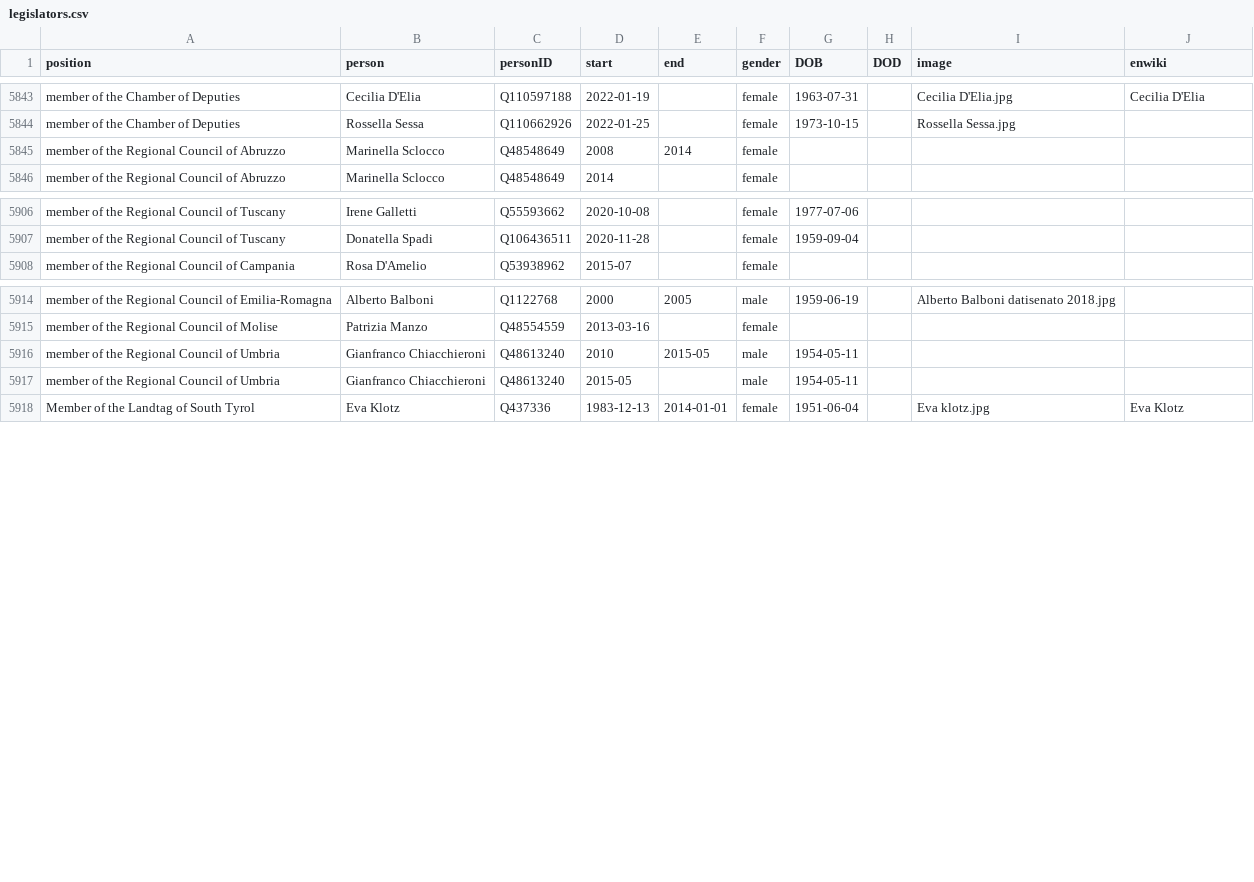
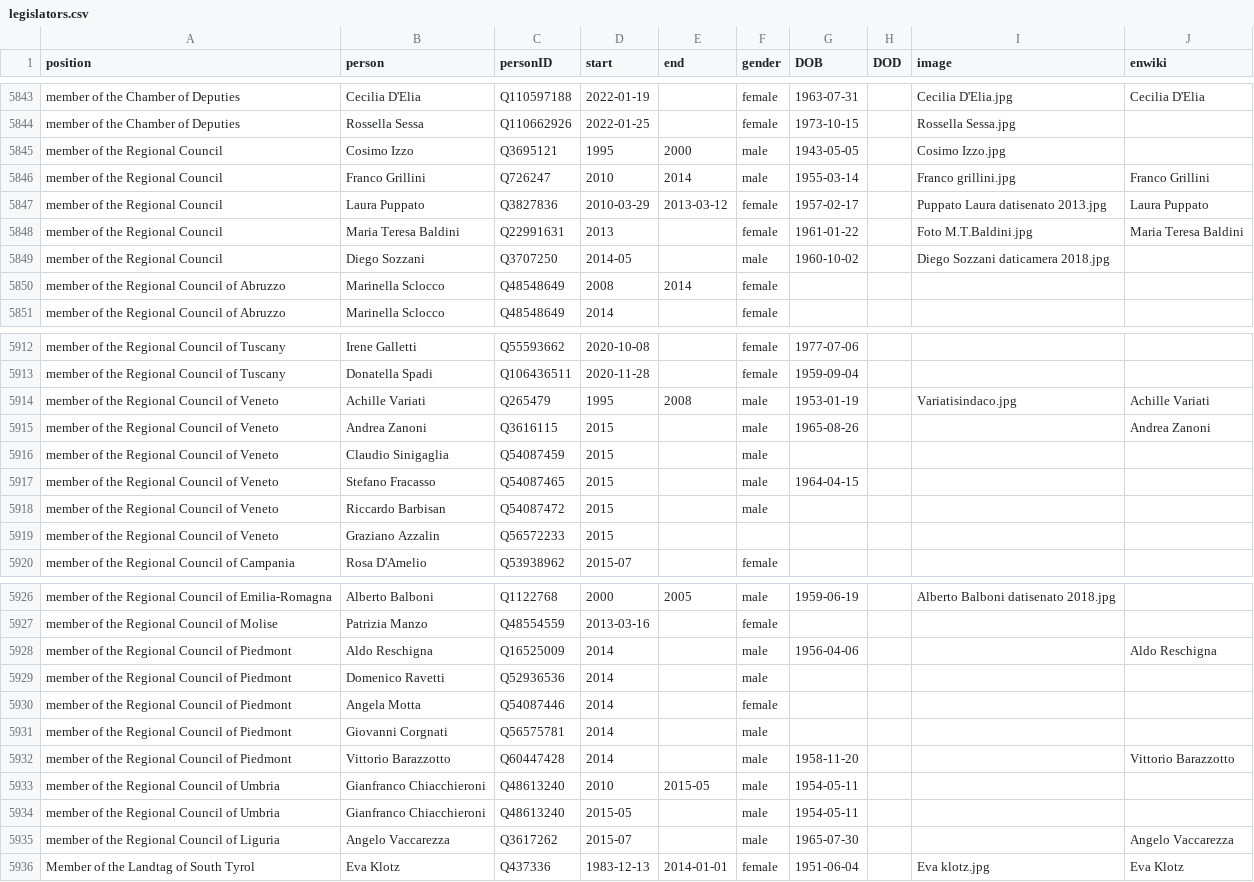
Before and after one commit to every-politician-scrapers/italy-ministers, a CSV file: html/legislators.csv, drawn as a sheet; only a part is shown, gaps mark what is left out; the diff covers the shown part only; the diff names each change by its address in the sheet, - before the commit and + after, or states it on an @@ line.

Commit message:
PCB update

```diff
--- a/html/legislators.csv
+++ b/html/legislators.csv
+row 5845: member of the Regional Council | Cosimo Izzo | Q3695121 | 1995 | 2000 | male | 1943-05-05 |  | Cosimo Izzo.jpg
+row 5846: member of the Regional Council | Franco Grillini | Q726247 | 2010 | 2014 | male | 1955-03-14 |  | Franco grillini.jpg | Franco Grillini
+row 5847: member of the Regional Council | Laura Puppato | Q3827836 | 2010-03-29 | 2013-03-12 | female | 1957-02-17 |  | Puppato Laura datisenato 2013.jpg | Laura Puppato
+row 5848: member of the Regional Council | Maria Teresa Baldini | Q22991631 | 2013 |  | female | 1961-01-22 |  | Foto M.T.Baldini.jpg | Maria Teresa Baldini
+row 5849: member of the Regional Council | Diego Sozzani | Q3707250 | 2014-05 |  | male | 1960-10-02 |  | Diego Sozzani daticamera 2018.jpg
+row 5914: member of the Regional Council of Veneto | Achille Variati | Q265479 | 1995 | 2008 | male | 1953-01-19 |  | Variatisindaco.jpg | Achille Variati
+row 5915: member of the Regional Council of Veneto | Andrea Zanoni | Q3616115 | 2015 |  | male | 1965-08-26 |  |  | Andrea Zanoni
+row 5916: member of the Regional Council of Veneto | Claudio Sinigaglia | Q54087459 | 2015 |  | male
+row 5917: member of the Regional Council of Veneto | Stefano Fracasso | Q54087465 | 2015 |  | male | 1964-04-15
+row 5918: member of the Regional Council of Veneto | Riccardo Barbisan | Q54087472 | 2015 |  | male
+row 5919: member of the Regional Council of Veneto | Graziano Azzalin | Q56572233 | 2015
+row 5928: member of the Regional Council of Piedmont | Aldo Reschigna | Q16525009 | 2014 |  | male | 1956-04-06 |  |  | Aldo Reschigna
+row 5929: member of the Regional Council of Piedmont | Domenico Ravetti | Q52936536 | 2014 |  | male
+row 5930: member of the Regional Council of Piedmont | Angela Motta | Q54087446 | 2014 |  | female
+row 5931: member of the Regional Council of Piedmont | Giovanni Corgnati | Q56575781 | 2014 |  | male
+row 5932: member of the Regional Council of Piedmont | Vittorio Barazzotto | Q60447428 | 2014 |  | male | 1958-11-20 |  |  | Vittorio Barazzotto
+row 5935: member of the Regional Council of Liguria | Angelo Vaccarezza | Q3617262 | 2015-07 |  | male | 1965-07-30 |  |  | Angelo Vaccarezza
```
Also changed, not shown: 1 added row elsewhere in this file.
